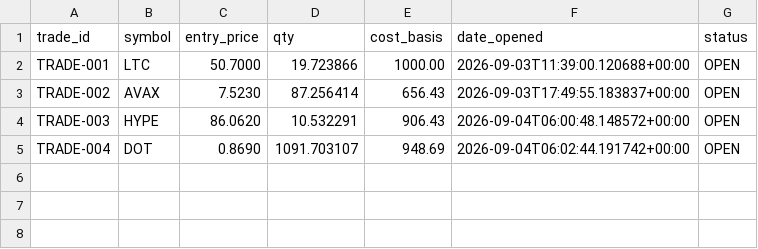
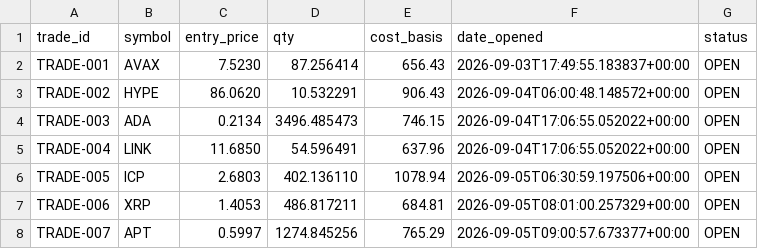
Before and after one commit to mrismail-m/ANTItrading, a CSV file: state/human_open_positions.csv, drawn as a sheet.

```diff
--- a/state/human_open_positions.csv
+++ b/state/human_open_positions.csv
@@ -1,5 +1,8 @@
 trade_id,symbol,entry_price,qty,cost_basis,date_opened,status
-TRADE-001,LTC,50.7000,19.723866,1000.00,2026-09-03T11:39:00.120688+00:00,OPEN
-TRADE-002,AVAX,7.5230,87.256414,656.43,2026-09-03T17:49:55.183837+00:00,OPEN
-TRADE-003,HYPE,86.0620,10.532291,906.43,2026-09-04T06:00:48.148572+00:00,OPEN
-TRADE-004,DOT,0.8690,1091.703107,948.69,2026-09-04T06:02:44.191742+00:00,OPEN
+TRADE-001,AVAX,7.5230,87.256414,656.43,2026-09-03T17:49:55.183837+00:00,OPEN
+TRADE-002,HYPE,86.0620,10.532291,906.43,2026-09-04T06:00:48.148572+00:00,OPEN
+TRADE-003,ADA,0.2134,3496.485473,746.15,2026-09-04T17:06:55.052022+00:00,OPEN
+TRADE-004,LINK,11.6850,54.596491,637.96,2026-09-04T17:06:55.052022+00:00,OPEN
+TRADE-005,ICP,2.6803,402.136110,1078.94,2026-09-05T06:30:59.197506+00:00,OPEN
+TRADE-006,XRP,1.4053,486.817211,684.81,2026-09-05T08:01:00.257329+00:00,OPEN
+TRADE-007,APT,0.5997,1274.845256,765.29,2026-09-05T09:00:57.673377+00:00,OPEN
```
Also changed, not shown: state/human_decision_log.csv, 10 other files.
